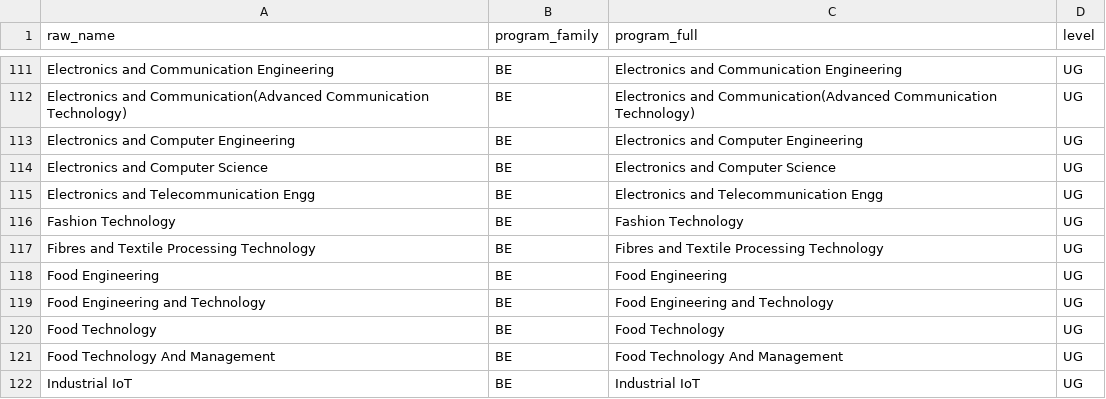
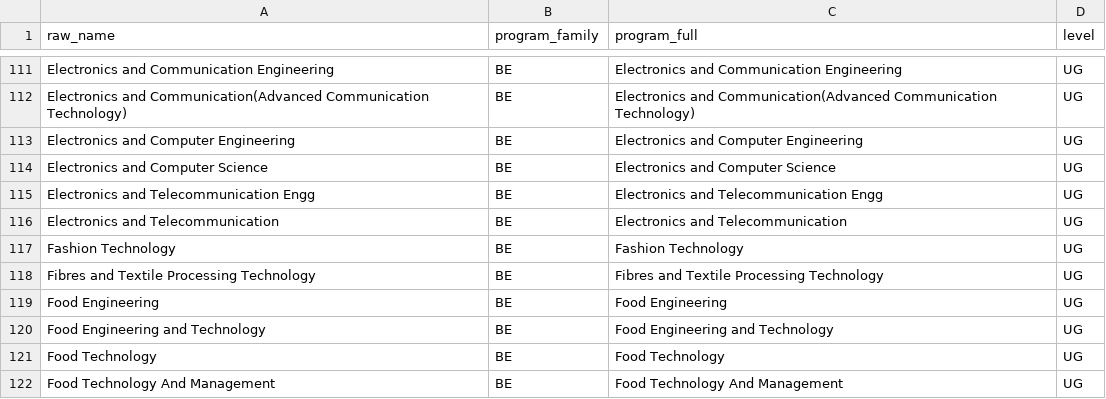
Before and after one commit to samir-deshmukh/SAM, a CSV file: cet/data/reference/program_aliases.csv, drawn as a sheet; only a part is shown, gaps mark what is left out; the shorter side is filled out with more unchanged rows; the diff names each change by its address in the sheet, - before the commit and + after, or states it on an @@ line.

Commit message:
Accept CAP branch programs and preserve PDF metadata

```diff
--- a/cet/data/reference/program_aliases.csv
+++ b/cet/data/reference/program_aliases.csv
+row 116: Electronics and Telecommunication | BE | Electronics and Telecommunication | UG
```
Also changed, not shown: 4 other files.
